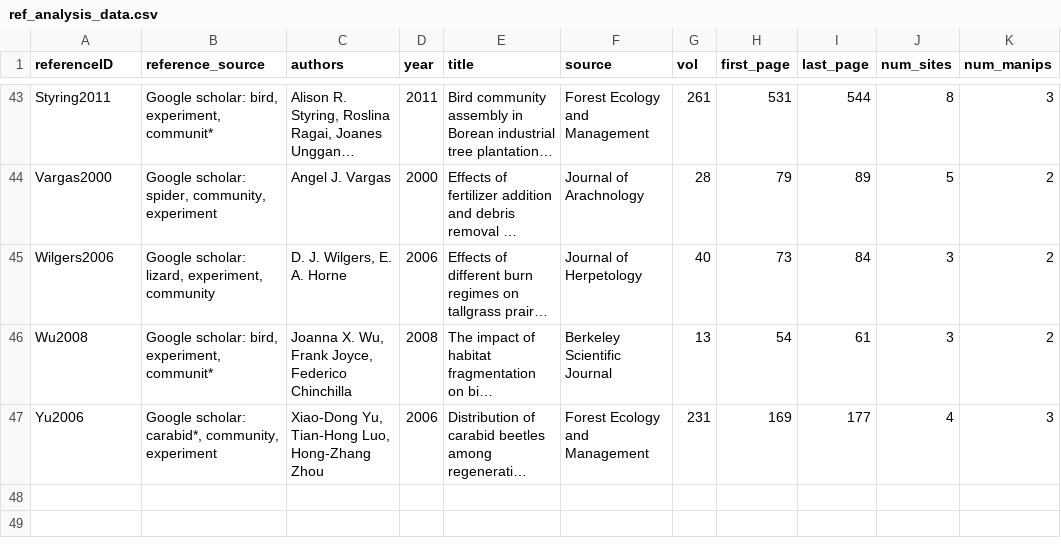
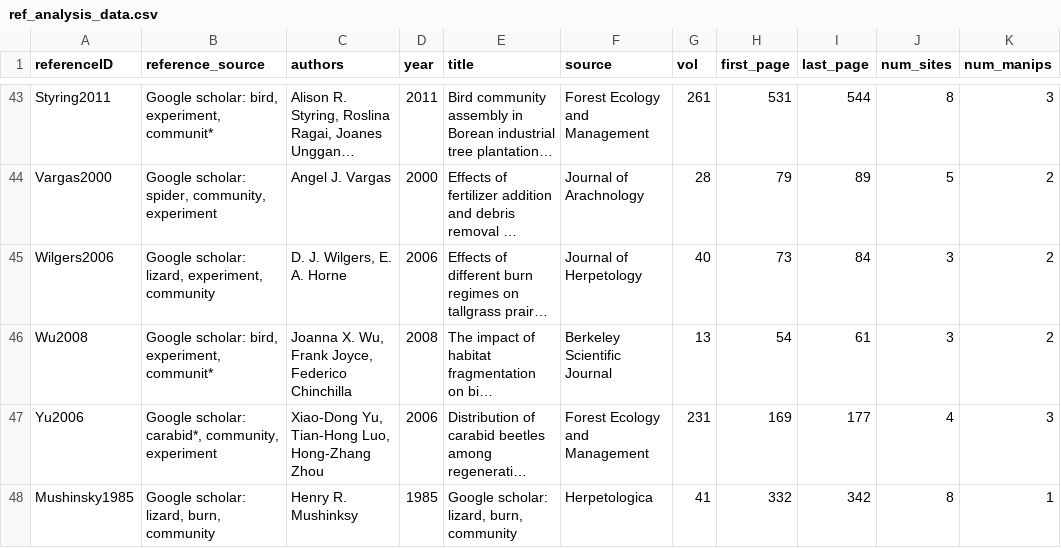
Before and after one commit to weecology/experimental-rads, a CSV file: ref_analysis_data.csv, drawn as a sheet; only a part is shown, gaps mark what is left out; long unchanged cells end in …; the diff names each change by its address in the sheet, - before the commit and + after, or states it on an @@ line.

Commit message:
skipped Mushinsky1985 in QAQC

```diff
--- a/ref_analysis_data.csv
+++ b/ref_analysis_data.csv
+row 48: Mushinsky1985 | Google scholar: lizard, burn, community | Henry R. Mushinksy | 1985 | Google scholar: lizard, burn, community | Herpetologica | 41 | 332 | 342 | 8 | 1
```
